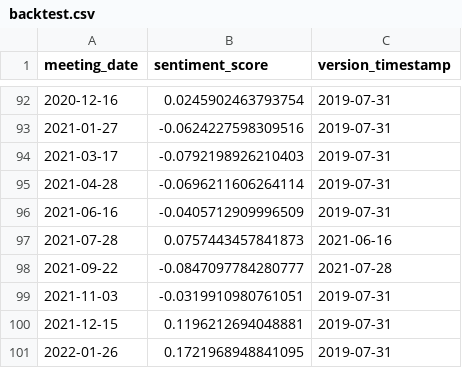
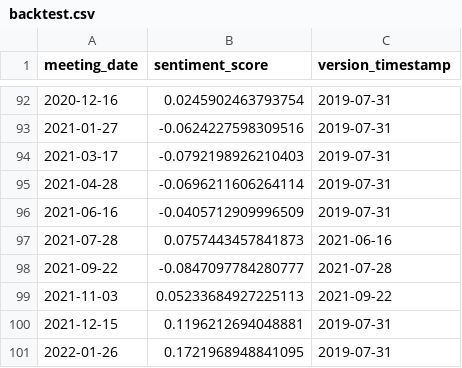
Before and after one commit to Jacob-Pang/model-registry, a CSV file: fomc/fomc_statement_electra_savgol_bps/backtest.csv, drawn as a sheet; only a part is shown, gaps mark what is left out.

```diff
--- a/fomc/fomc_statement_electra_savgol_bps/backtest.csv
+++ b/fomc/fomc_statement_electra_savgol_bps/backtest.csv
@@ -98,3 +98,3 @@ meeting_date,sentiment_score,version_timestamp
 2021-09-22,-0.0847097784280777,2021-07-28
-2021-11-03,-0.0319910980761051,2019-07-31
+2021-11-03,0.05233684927225113,2021-09-22
 2021-12-15,0.1196212694048881,2019-07-31
```
